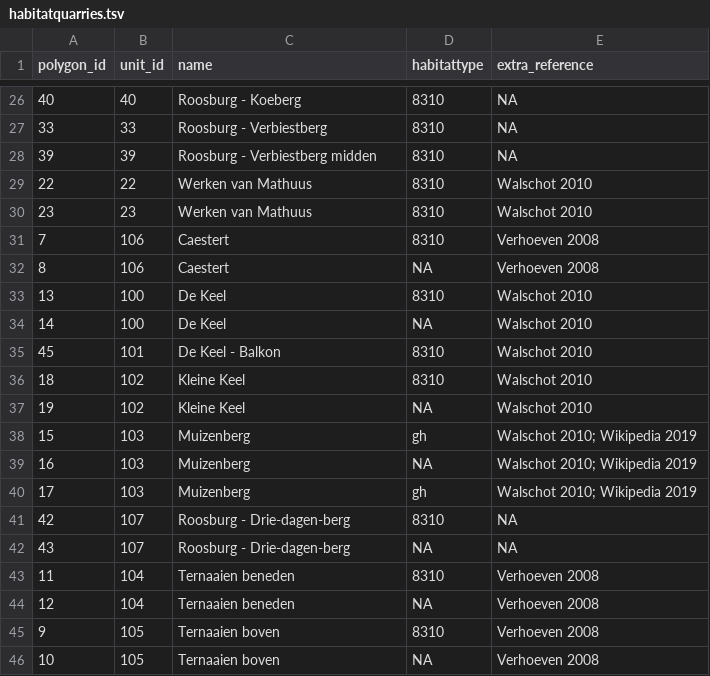
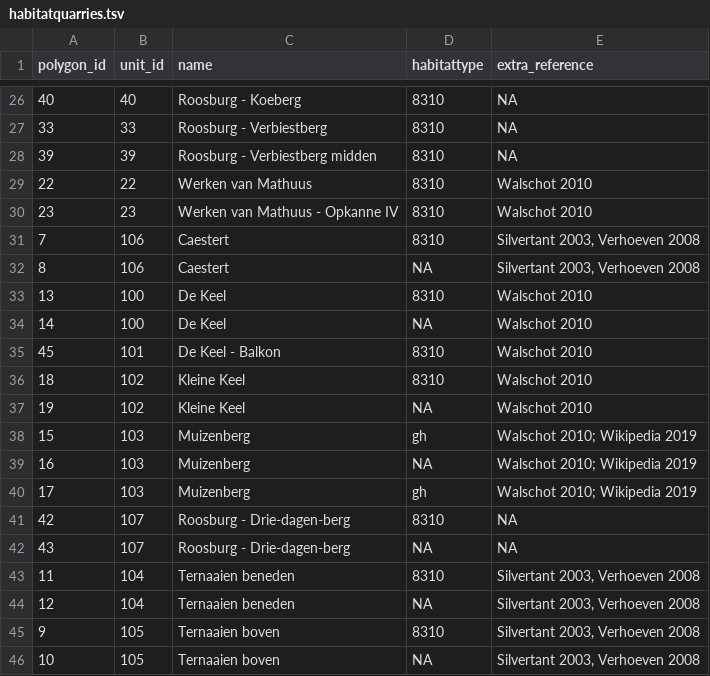
Before and after one commit to inbo/n2khab-preprocessing, a TSV file: src/generate_habitatquarries/data/habitatquarries.tsv, drawn as a sheet; only a part is shown, gaps mark what is left out.

Commit message:
generate_habitatquarries: use new version of shapefile

```diff
--- a/src/generate_habitatquarries/data/habitatquarries.tsv
+++ b/src/generate_habitatquarries/data/habitatquarries.tsv
@@ -29,5 +29,5 @@ polygon_id	unit_id	name	habitattype	extra_reference
 22	22	Werken van Mathuus	8310	Walschot 2010
-23	23	Werken van Mathuus	8310	Walschot 2010
-7	106	Caestert	8310	Verhoeven 2008
-8	106	Caestert	NA	Verhoeven 2008
+23	23	Werken van Mathuus - Opkanne IV	8310	Walschot 2010
+7	106	Caestert	8310	Silvertant 2003, Verhoeven 2008
+8	106	Caestert	NA	Silvertant 2003, Verhoeven 2008
 13	100	De Keel	8310	Walschot 2010
@@ -42,5 +42,5 @@ polygon_id	unit_id	name	habitattype	extra_reference
 43	107	Roosburg - Drie-dagen-berg	NA	NA
-11	104	Ternaaien beneden	8310	Verhoeven 2008
-12	104	Ternaaien beneden	NA	Verhoeven 2008
-9	105	Ternaaien boven	8310	Verhoeven 2008
-10	105	Ternaaien boven	NA	Verhoeven 2008
+11	104	Ternaaien beneden	8310	Silvertant 2003, Verhoeven 2008
+12	104	Ternaaien beneden	NA	Silvertant 2003, Verhoeven 2008
+9	105	Ternaaien boven	8310	Silvertant 2003, Verhoeven 2008
+10	105	Ternaaien boven	NA	Silvertant 2003, Verhoeven 2008
```
Also changed, not shown: 1 other file.
